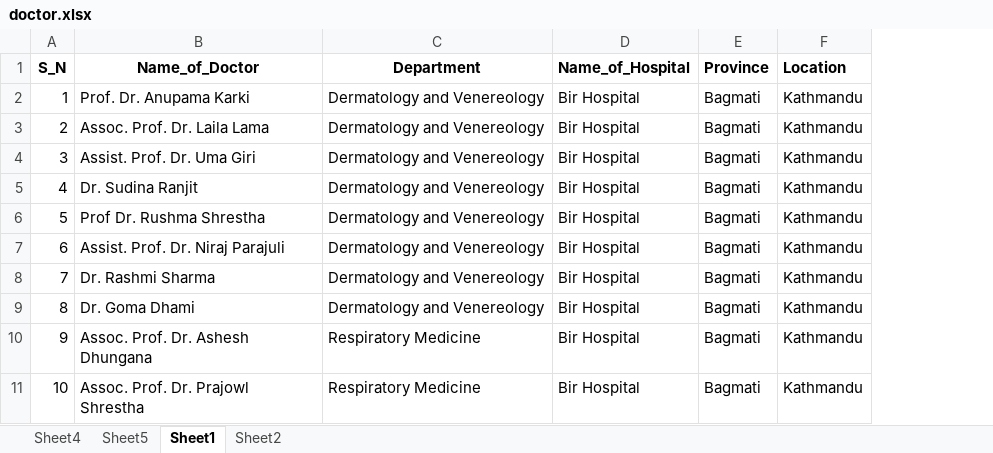
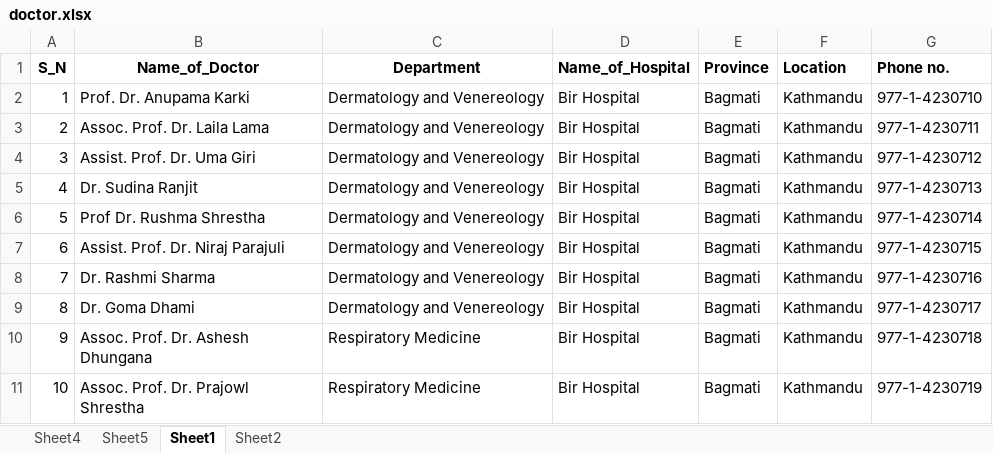
Before and after one commit to utsabduwadi/Doctor-Dai, an Excel workbook: doctor.xlsx, sheet Sheet1, drawn as a sheet; only a part is shown; values as stored, in another font and other column widths than the file's, no borders; the diff names each change by its address in the sheet, - before the commit and + after, or states it on an @@ line.

Commit message:
updated doctor dataset

```diff
--- a/doctor.xlsx (sheet Sheet1)
+++ b/doctor.xlsx (sheet Sheet1)
+column G (Phone no.), rows 2-11: 977-1-4230710 | 977-1-4230711 | 977-1-4230712 | 977-1-4230713 | 977-1-4230714 | 977-1-4230715 | 977-1-4230716 | 977-1-4230717 | 977-1-4230718 | 977-1-4230719
```
Also changed, not shown: 7 other files.
